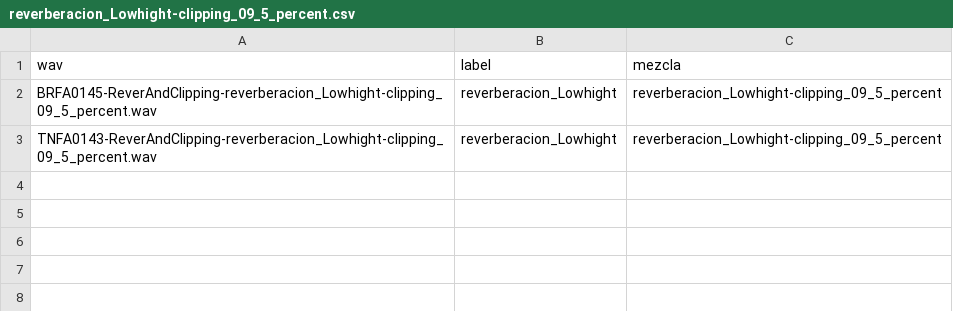
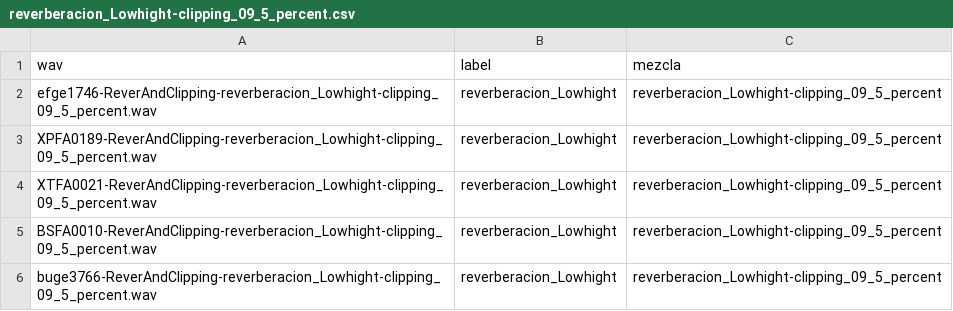
Before and after one commit to alexgomezalanis/cnn-rnn-spoof-detection, a CSV file: protocols/reverberacion_Lowhight-clipping_09_5_percent.csv, drawn as a sheet.

```diff
--- a/protocols/reverberacion_Lowhight-clipping_09_5_percent.csv
+++ b/protocols/reverberacion_Lowhight-clipping_09_5_percent.csv
@@ -1,3 +1,6 @@
 wav,label,mezcla
-BRFA0145-ReverAndClipping-reverberacion_Lowhight-clipping_09_5_percent.wav,reverberacion_Lowhight,reverberacion_Lowhight-clipping_09_5_percent
-TNFA0143-ReverAndClipping-reverberacion_Lowhight-clipping_09_5_percent.wav,reverberacion_Lowhight,reverberacion_Lowhight-clipping_09_5_percent
+efge1746-ReverAndClipping-reverberacion_Lowhight-clipping_09_5_percent.wav,reverberacion_Lowhight,reverberacion_Lowhight-clipping_09_5_percent
+XPFA0189-ReverAndClipping-reverberacion_Lowhight-clipping_09_5_percent.wav,reverberacion_Lowhight,reverberacion_Lowhight-clipping_09_5_percent
+XTFA0021-ReverAndClipping-reverberacion_Lowhight-clipping_09_5_percent.wav,reverberacion_Lowhight,reverberacion_Lowhight-clipping_09_5_percent
+BSFA0010-ReverAndClipping-reverberacion_Lowhight-clipping_09_5_percent.wav,reverberacion_Lowhight,reverberacion_Lowhight-clipping_09_5_percent
+buge3766-ReverAndClipping-reverberacion_Lowhight-clipping_09_5_percent.wav,reverberacion_Lowhight,reverberacion_Lowhight-clipping_09_5_percent
```
Also changed, not shown: protocols/noise_0_5db_SNR-reverberacion_Lowhight.csv, protocols/noise_0_5db_SNR-reverberacion_MediumLow.csv, 28 other files.
